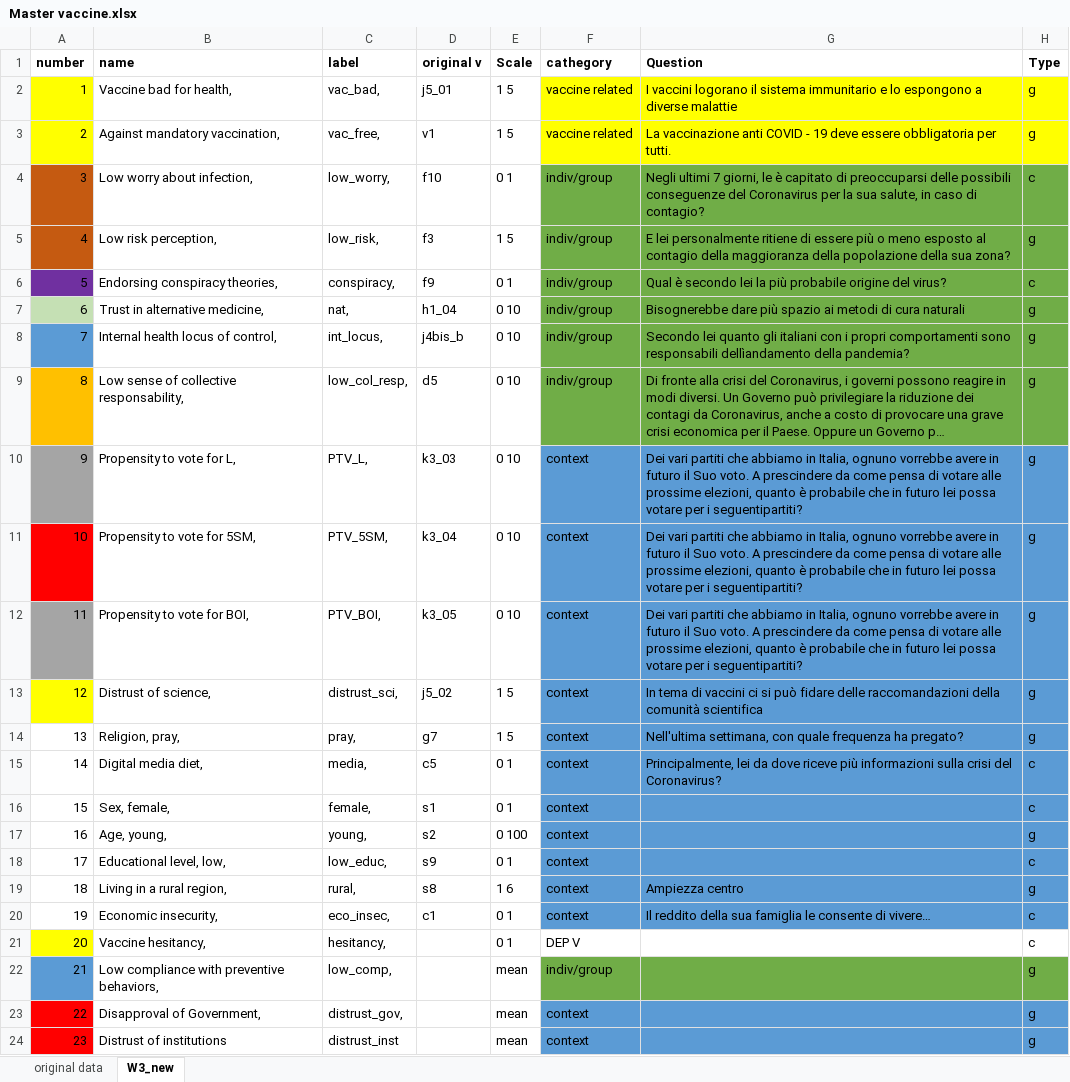
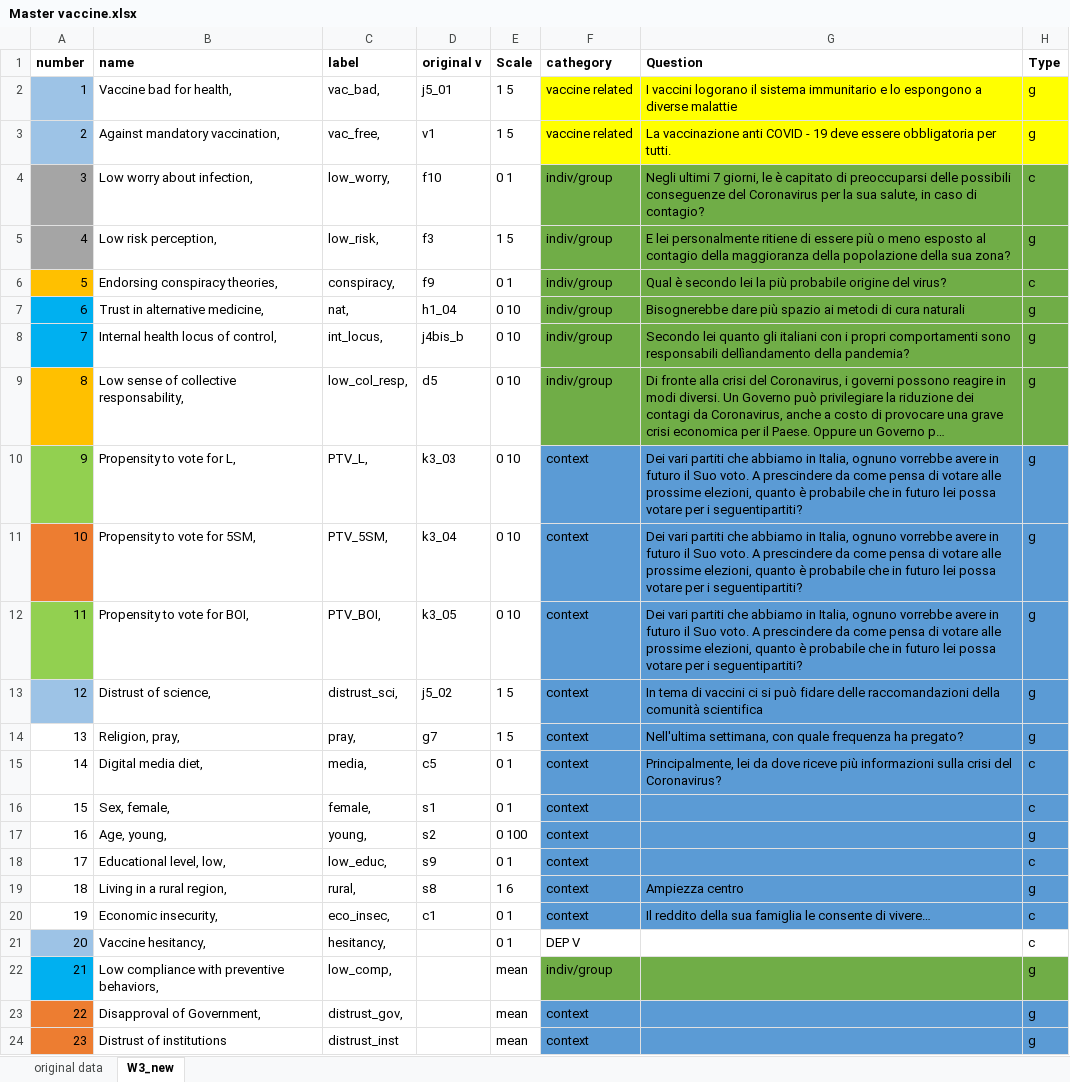
Before and after one commit to arturobertero/vaccine, an Excel workbook: Input/Master vaccine.xlsx, sheet W3_new, drawn as a sheet; only a part is shown; long unchanged cells end in …; values as stored, in another font and other column widths than the file's, no borders; the diff names each change by its address in the sheet, - before the commit and + after, or states it on an @@ line.

```diff
--- a/Input/Master vaccine.xlsx (sheet W3_new)
+++ b/Input/Master vaccine.xlsx (sheet W3_new)
-A2:A3 fill: #FFFF00
+A2:A3 fill: #9DC3E6
-A4:A5 fill: #C55A11
+A4:A5 fill: #A5A5A5
-A6 fill: #7030A0
+A6 fill: #FFC000
-A7 fill: #C5E0B4
+A7 fill: #00B0F0
-A8 fill: #5B9BD5
+A8 fill: #00B0F0
-A10 fill: #A5A5A5
+A10 fill: #92D050
-A11 fill: #FF0000
+A11 fill: #ED7D31
-A12 fill: #A5A5A5
+A12 fill: #92D050
-A13 fill: #FFFF00
+A13 fill: #9DC3E6
-A21 fill: #FFFF00
+A21 fill: #9DC3E6
-A22 fill: #5B9BD5
+A22 fill: #00B0F0
-A23:A24 fill: #FF0000
+A23:A24 fill: #ED7D31
```
Also changed, not shown: Output/EdgeWeightsExcel_half.xlsx, 36 other files.
